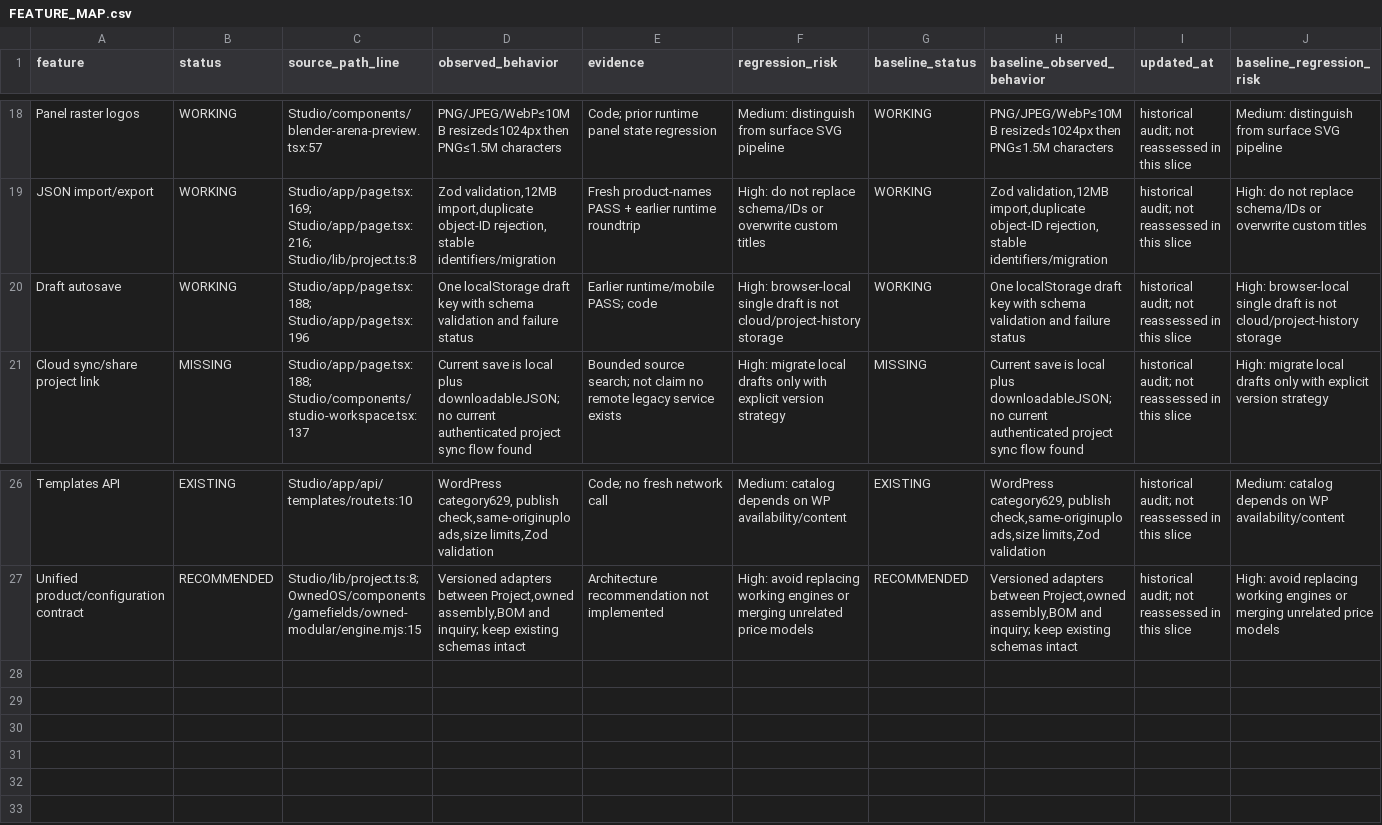
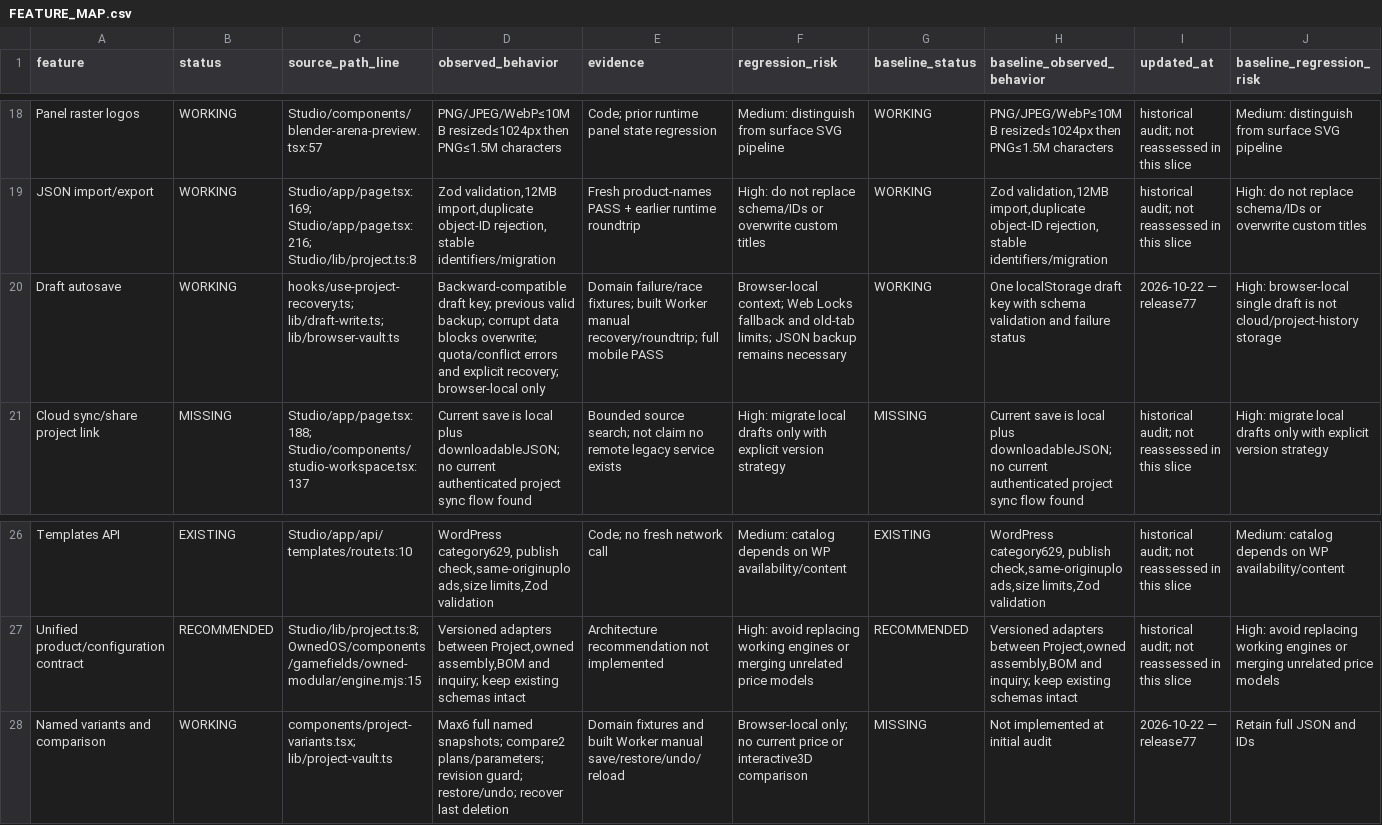
Before and after one commit to DamianRyh/gamefields-os, a CSV file: docs/product-intelligence/2026-10-21/FEATURE_MAP.csv, drawn as a sheet; only a part is shown, gaps mark what is left out.

Commit message:
Release Studio 77: recover local drafts, compare named variants and reconcile model revision rollout plan

```diff
--- a/docs/product-intelligence/2026-10-21/FEATURE_MAP.csv
+++ b/docs/product-intelligence/2026-10-21/FEATURE_MAP.csv
@@ -19,3 +19,3 @@ Panel raster logos,WORKING,Studio/components/blender-arena-preview.tsx:57,PNG/JP
 JSON import/export,WORKING,Studio/app/page.tsx:169; Studio/app/page.tsx:216; Studio/lib/project.ts:8,"Zod validation,12MB import,duplicate object-ID rejection, stable identifiers/migration",Fresh product-names PASS + earlier runtime roundtrip,High: do not replace schema/IDs or overwrite custom titles,WORKING,"Zod validation,12MB import,duplicate object-ID rejection, stable identifiers/migration",historical audit; not reassessed in this slice,High: do not replace schema/IDs or overwrite custom titles
-Draft autosave,WORKING,Studio/app/page.tsx:188; Studio/app/page.tsx:196,One localStorage draft key with schema validation and failure status,Earlier runtime/mobile PASS; code,High: browser-local single draft is not cloud/project-history storage,WORKING,One localStorage draft key with schema validation and failure status,historical audit; not reassessed in this slice,High: browser-local single draft is not cloud/project-history storage
+Draft autosave,WORKING,hooks/use-project-recovery.ts; lib/draft-write.ts; lib/browser-vault.ts,Backward-compatible draft key; previous valid backup; corrupt data blocks overwrite; quota/conflict errors and explicit recovery; browser-local only,Domain failure/race fixtures; built Worker manual recovery/roundtrip; full mobile PASS,Browser-local context; Web Locks fallback and old-tab limits; JSON backup remains necessary,WORKING,One localStorage draft key with schema validation and failure status,2026-10-22 — release77,High: browser-local single draft is not cloud/project-history storage
 Cloud sync/share project link,MISSING,Studio/app/page.tsx:188; Studio/components/studio-workspace.tsx:137,Current save is local plus downloadableJSON; no current authenticated project sync flow found,Bounded source search; not claim no remote legacy service exists,High: migrate local drafts only with explicit version strategy,MISSING,Current save is local plus downloadableJSON; no current authenticated project sync flow found,historical audit; not reassessed in this slice,High: migrate local drafts only with explicit version strategy
@@ -27 +27,2 @@ Templates API,EXISTING,Studio/app/api/templates/route.ts:10,"WordPress category6
 Unified product/configuration contract,RECOMMENDED,Studio/lib/project.ts:8; OwnedOS/components/gamefields/owned-modular/engine.mjs:15,"Versioned adapters between Project,owned assembly,BOM and inquiry; keep existing schemas intact",Architecture recommendation not implemented,High: avoid replacing working engines or merging unrelated price models,RECOMMENDED,"Versioned adapters between Project,owned assembly,BOM and inquiry; keep existing schemas intact",historical audit; not reassessed in this slice,High: avoid replacing working engines or merging unrelated price models
+Named variants and comparison,WORKING,components/project-variants.tsx; lib/project-vault.ts,Max6 full named snapshots; compare2 plans/parameters; revision guard; restore/undo; recover last deletion,Domain fixtures and built Worker manual save/restore/undo/reload,Browser-local only; no current price or interactive3D comparison,MISSING,Not implemented at initial audit,2026-10-22 — release77,Retain full JSON and IDs
```
Also changed, not shown: docs/product-intelligence/2026-10-21/BACKLOG.csv, 21 other files.
